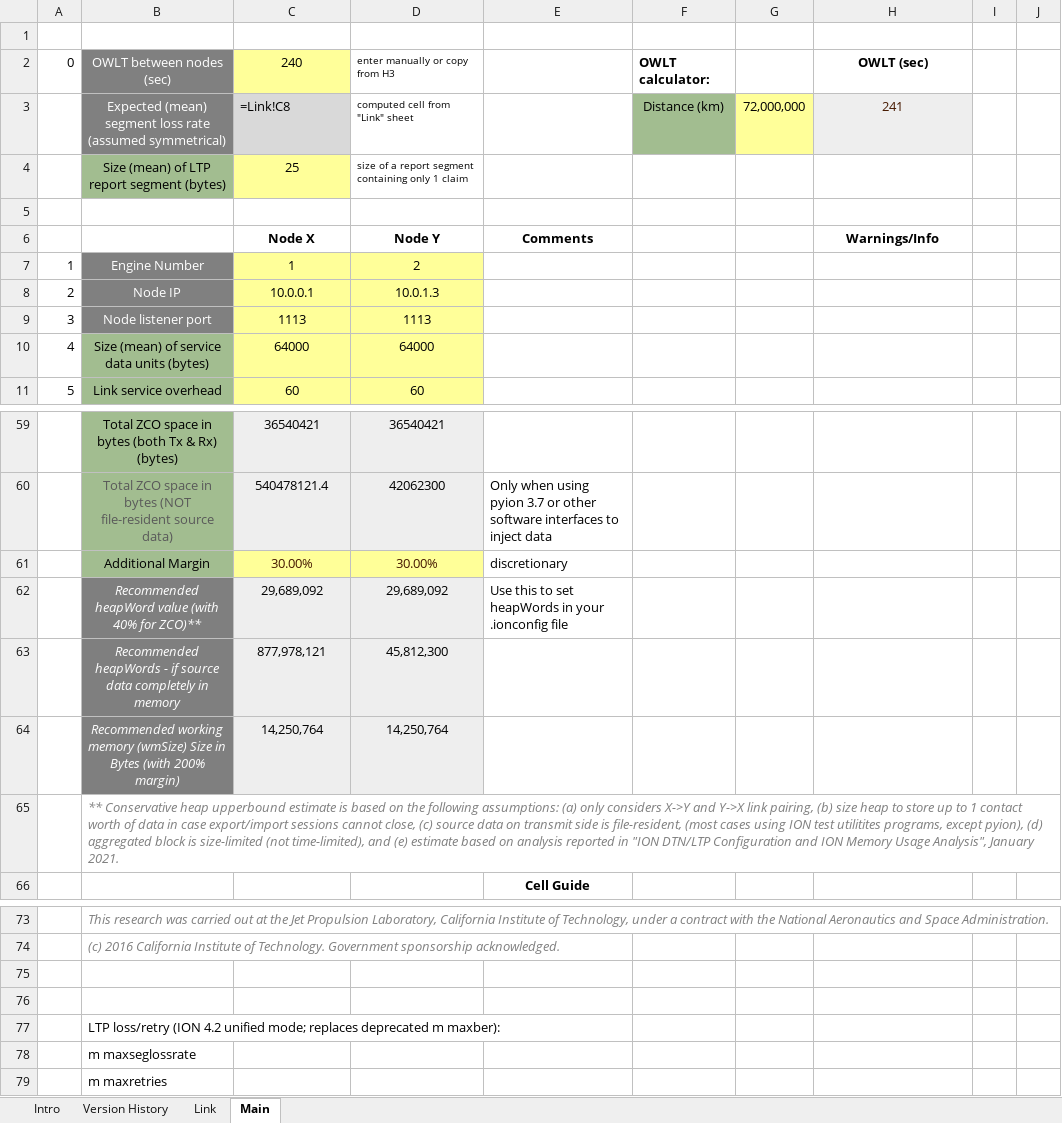
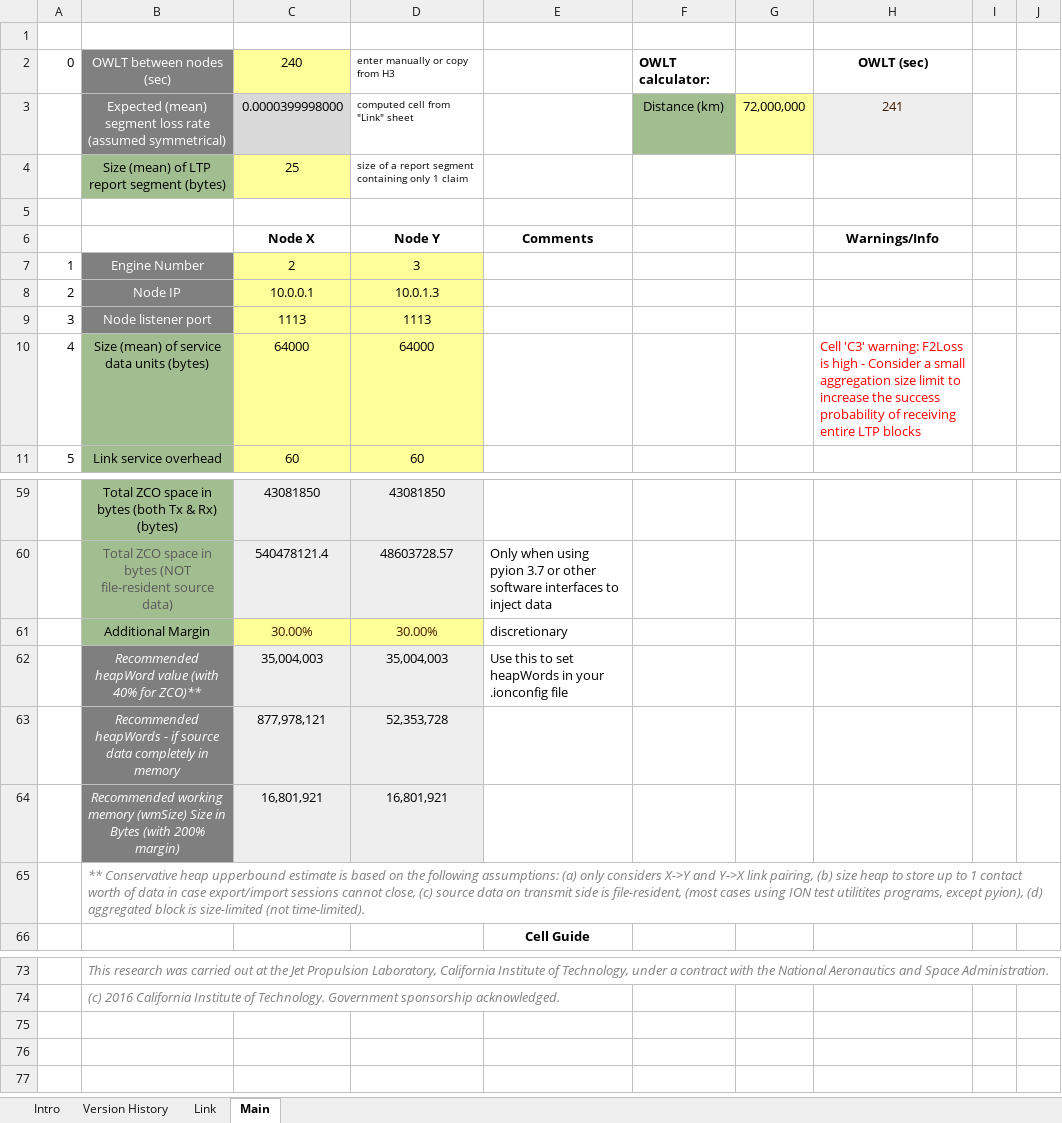
Before and after one commit to nasa-jpl/ION-DTN, an Excel workbook: doc/ION-LTP-configuration_tool.xlsm, sheet Main, drawn as a sheet; only a part is shown, gaps mark what is left out; values as stored, in another font and other column widths than the file's, no borders; formulas without a stored value are shown as written; conditional formats not drawn; removed rows and columns are numbered as before the commit, all else as after; the diff covers the shown part only; the diff names each change by its address in the sheet, - before the commit and + after, or states it on an @@ line.

Commit message:
doc/LTP configuration tool spreadsheet: Reviewed and updated excel sheet layout

```diff
--- a/doc/ION-LTP-configuration_tool.xlsm (sheet Main)
+++ b/doc/ION-LTP-configuration_tool.xlsm (sheet Main)
-C3: =Link!C8
+C3: 0.0000399998000
-C7: 1
+C7: 2
-D7: 2
+D7: 3
-H10: (empty)
+H10: Cell 'C3' warning: F2Loss is high - Consider a small aggregation size limit to increase the success probability of receiving entire LTP blocks
-C59: 36540421
+C59: 43081850
-D59: 36540421
+D59: 43081850
-D60: 42062300
+D60: 48603728.57
-C62: 29,689,092
+C62: 35,004,003
-D62: 29,689,092
+D62: 35,004,003
-D63: 45,812,300
+D63: 52,353,728
-C64: 14,250,764
+C64: 16,801,921
-D64: 14,250,764
+D64: 16,801,921
-B65: …size-limited (not time-limited), and (e) estimate based on analysis reported in "ION DTN/LTP Configuration and ION Memory Usage Analysis", January 2021.
+B65: …size-limited (not time-limited).
-row 75: (empty)
-row 76: (empty)
-row 77:  | LTP loss/retry (ION 4.2 unified mode; replaces deprecated m maxber):
-row 78:  | m maxseglossrate
-row 79:  | m maxretries
```
Also changed, not shown: 3 added rows, 3 removed rows and 26 edited cells elsewhere in this sheet, sheet Link, sheet Version History.
